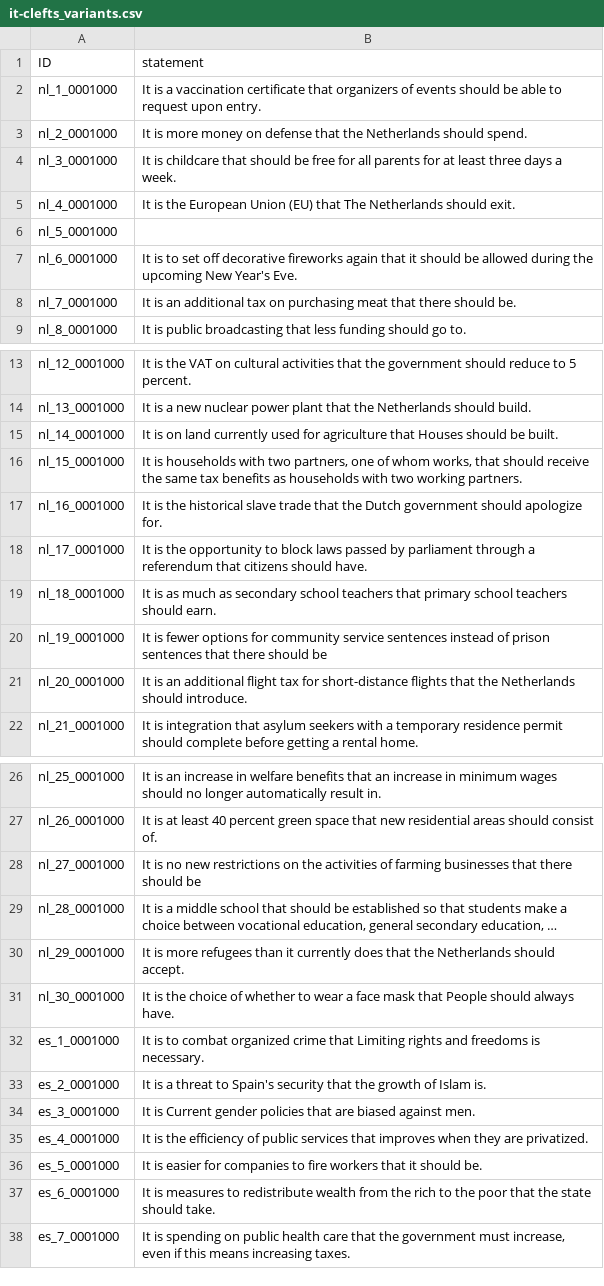
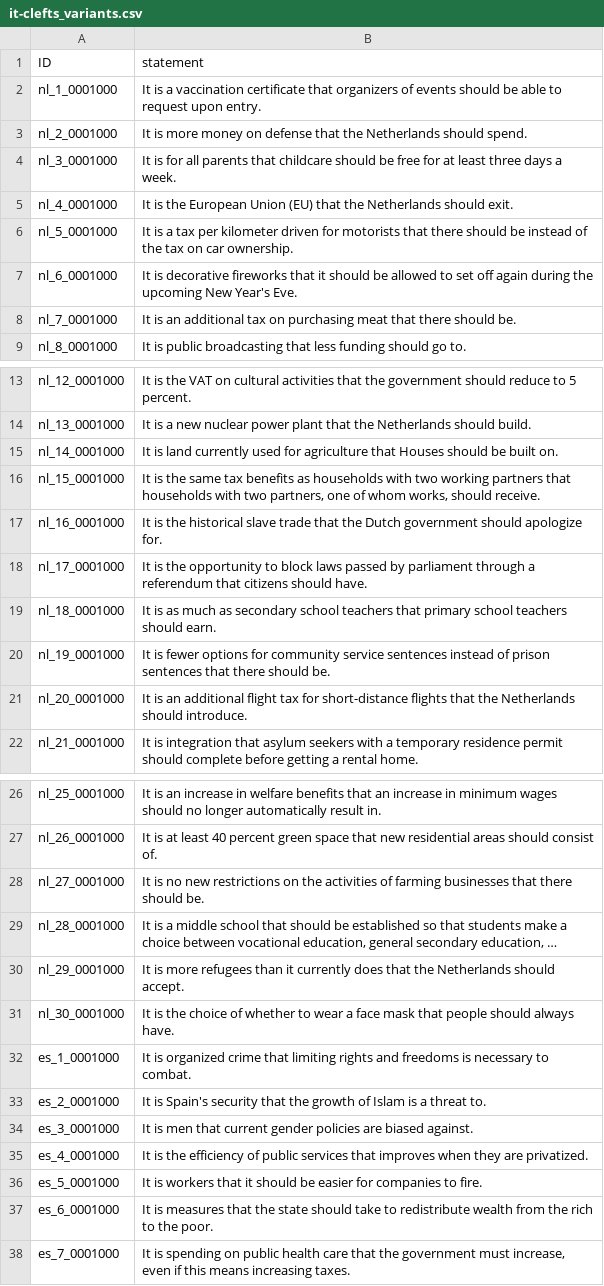
Before and after one commit to nobody294/huangln, a CSV file: data/it-clefts_variants.csv, drawn as a sheet; only a part is shown, gaps mark what is left out; long unchanged cells end in …; the diff names each change by its address in the sheet, - before the commit and + after, or states it on an @@ line.

```diff
--- a/data/it-clefts_variants.csv
+++ b/data/it-clefts_variants.csv
-B4 (statement): It is childcare that should be free for all parents for at…
+B4 (statement): It is for all parents that childcare should be free for at…
-B5 (statement): …(EU) that The Netherlands should…
+B5 (statement): …(EU) that the Netherlands should…
-B6 (statement): (empty)
+B6 (statement): It is a tax per kilometer driven for motorists that there should be instead of the tax on car ownership.
-B7 (statement): It is to set off decorative fireworks again that it should be allowed during the…
+B7 (statement): It is decorative fireworks that it should be allowed to set off again during the…
-B15 (statement): It is on land currently used for agriculture that Houses should be built.
+B15 (statement): It is land currently used for agriculture that Houses should be built on.
-B16 (statement): It is households with two partners, one of whom works, that should receive the same tax benefits as households with two working partners.
+B16 (statement): It is the same tax benefits as households with two working partners that households with two partners, one of whom works, should receive.
-B20 (statement): …there should be
+B20 (statement): …there should be.
-B28 (statement): …there should be
+B28 (statement): …there should be.
-B31 (statement): …mask that People should always…
+B31 (statement): …mask that people should always…
-B32 (statement): It is to combat organized crime that Limiting rights and freedoms is necessary.
+B32 (statement): It is organized crime that limiting rights and freedoms is necessary to combat.
-B33 (statement): It is a threat to Spain's security that the growth of Islam is.
+B33 (statement): It is Spain's security that the growth of Islam is a threat to.
-B34 (statement): It is Current gender policies that are biased against men.
+B34 (statement): It is men that current gender policies are biased against.
-B36 (statement): It is easier for companies to fire workers that it should be.
+B36 (statement): It is workers that it should be easier for companies to fire.
-B37 (statement): …is measures to redistribute wealth from the rich to the poor that the state should take.
+B37 (statement): …is measures that the state should take to redistribute wealth from the rich to the poor.
```
Also changed, not shown: data/active_passive_variants_3.csv, 5 other files.
